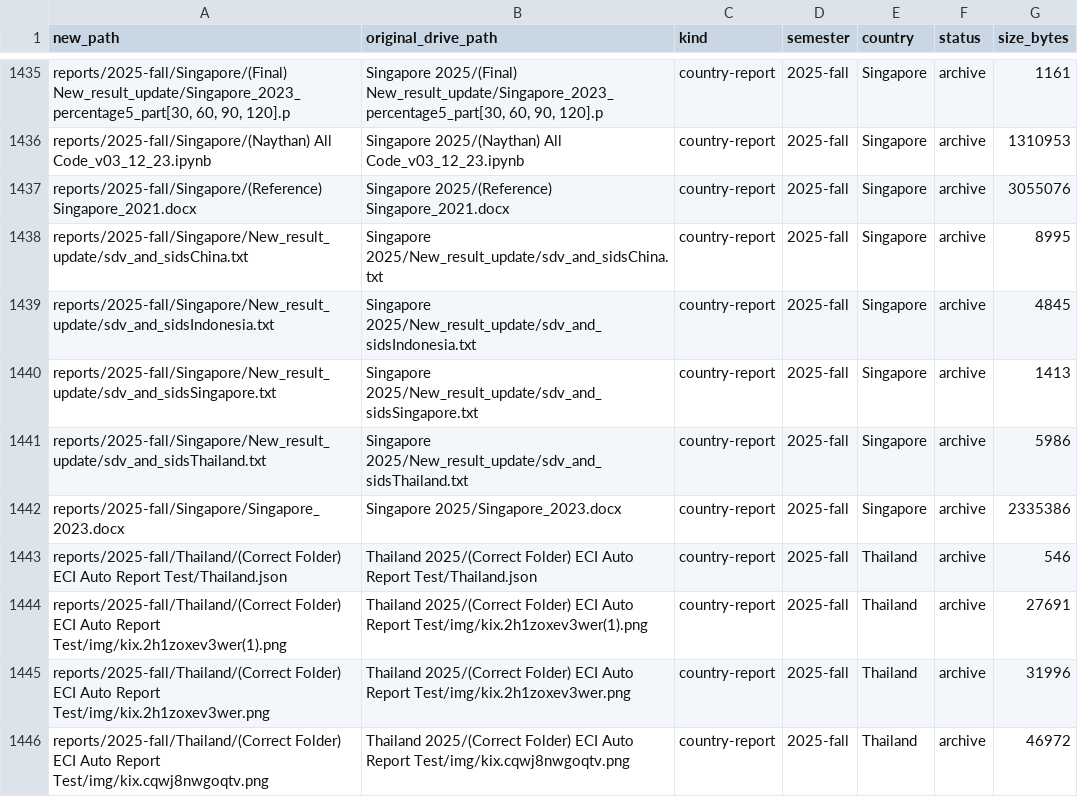
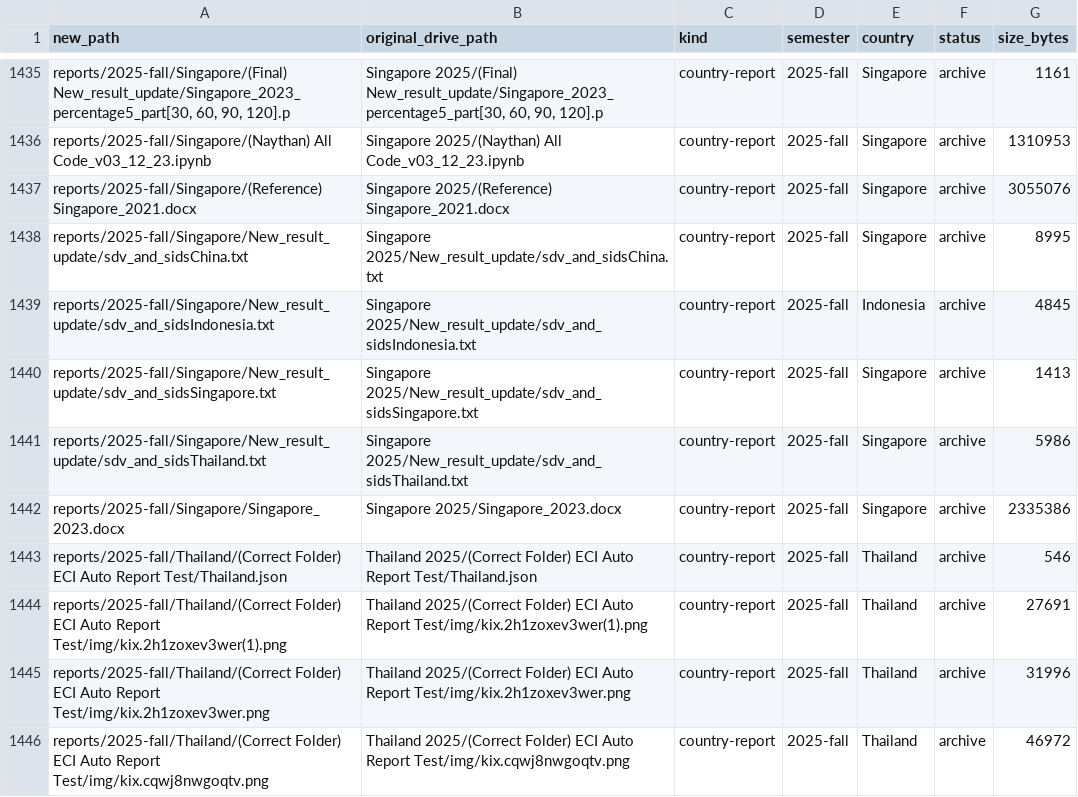
Before and after one commit to WillBetts22/eci-research, a CSV file: catalog/CATALOG.csv, drawn as a sheet; only a part is shown, gaps mark what is left out; the diff covers the shown part only.

```diff
--- a/catalog/CATALOG.csv
+++ b/catalog/CATALOG.csv
@@ -1438,3 +1438,3 @@ reports/2025-fall/Singapore/(Reference) Singapore_2021.docx,Singapore 2025/(Refe
 reports/2025-fall/Singapore/New_result_update/sdv_and_sidsChina.txt,Singapore 2025/New_result_update/sdv_and_sidsChina.txt,country-report,2025-fall,Singapore,archive,8995
-reports/2025-fall/Singapore/New_result_update/sdv_and_sidsIndonesia.txt,Singapore 2025/New_result_update/sdv_and_sidsIndonesia.txt,country-report,2025-fall,Singapore,archive,4845
+reports/2025-fall/Singapore/New_result_update/sdv_and_sidsIndonesia.txt,Singapore 2025/New_result_update/sdv_and_sidsIndonesia.txt,country-report,2025-fall,Indonesia,archive,4845
 reports/2025-fall/Singapore/New_result_update/sdv_and_sidsSingapore.txt,Singapore 2025/New_result_update/sdv_and_sidsSingapore.txt,country-report,2025-fall,Singapore,archive,1413
```
Also changed, not shown: 15 edited cells elsewhere in this file, 1 other file.
